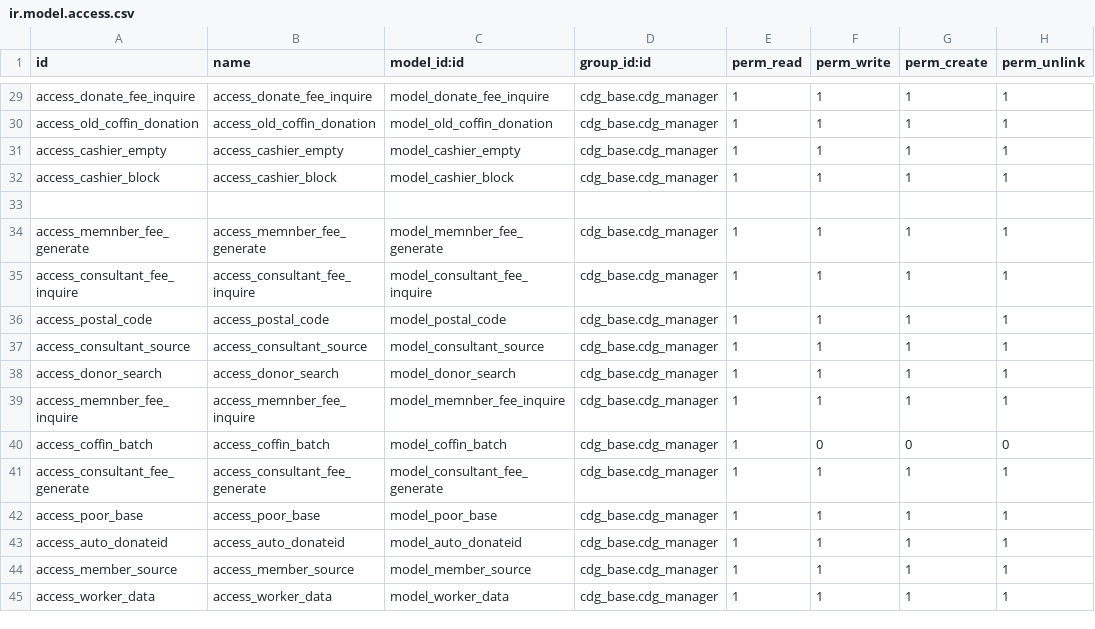
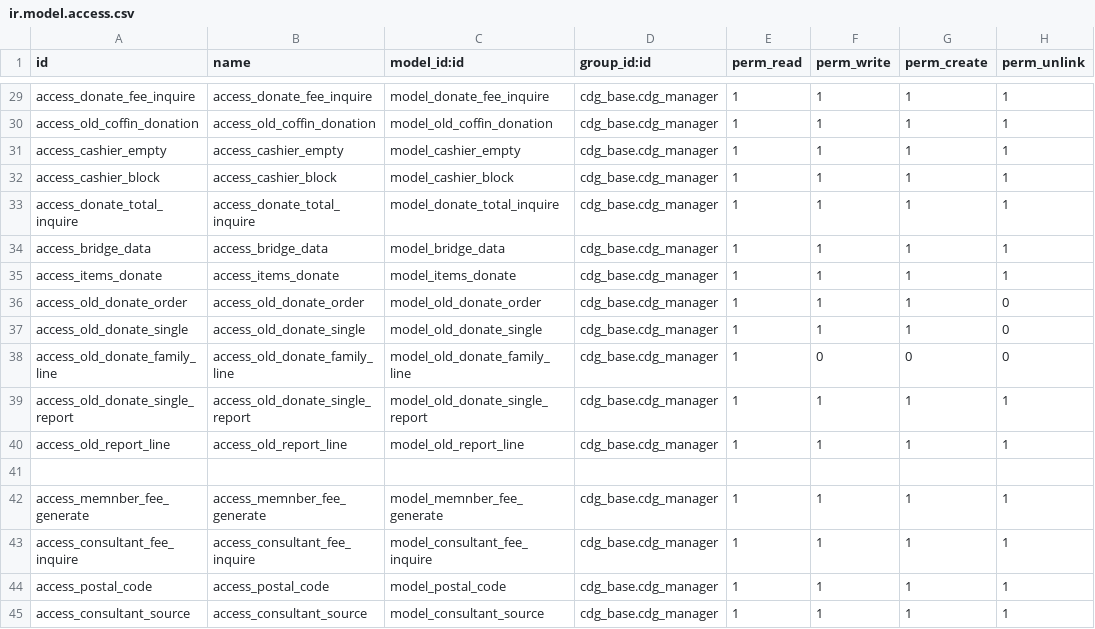
Before and after one commit to kulius/odoo10_CDG, a CSV file: addons/cdg_base/security/ir.model.access.csv, drawn as a sheet; only a part is shown, gaps mark what is left out; the shorter side is filled out with more unchanged rows; the diff names each change by its address in the sheet, - before the commit and + after, or states it on an @@ line.

Commit message:
2018.03.29 at3120 1.舊資料搬家作業轉檔程式完成 2.donate_order 建立索引 3.修正施棺管理欄位 4.新增模型的存取權限

```diff
--- a/addons/cdg_base/security/ir.model.access.csv
+++ b/addons/cdg_base/security/ir.model.access.csv
+row 33: access_donate_total_inquire | access_donate_total_inquire | model_donate_total_inquire | cdg_base.cdg_manager | 1 | 1 | 1 | 1
+row 34: access_bridge_data | access_bridge_data | model_bridge_data | cdg_base.cdg_manager | 1 | 1 | 1 | 1
+row 35: access_items_donate | access_items_donate | model_items_donate | cdg_base.cdg_manager | 1 | 1 | 1 | 1
+row 36: access_old_donate_order | access_old_donate_order | model_old_donate_order | cdg_base.cdg_manager | 1 | 1 | 1 | 0
+row 37: access_old_donate_single | access_old_donate_single | model_old_donate_single | cdg_base.cdg_manager | 1 | 1 | 1 | 0
+row 38: access_old_donate_family_line | access_old_donate_family_line | model_old_donate_family_line | cdg_base.cdg_manager | 1 | 0 | 0 | 0
+row 39: access_old_donate_single_report | access_old_donate_single_report | model_old_donate_single_report | cdg_base.cdg_manager | 1 | 1 | 1 | 1
+row 40: access_old_report_line | access_old_report_line | model_old_report_line | cdg_base.cdg_manager | 1 | 1 | 1 | 1
```
Also changed, not shown: 15 other files.
